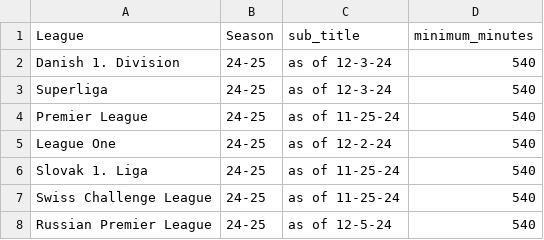
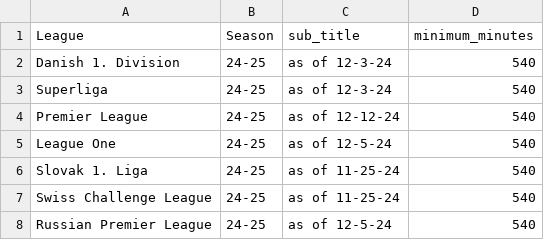
Before and after one commit to griffisben/misc-code, a CSV file: VAEP/VAEP_app_leagues.csv, drawn as a sheet; only a part is shown.

```diff
--- a/VAEP/VAEP_app_leagues.csv
+++ b/VAEP/VAEP_app_leagues.csv
@@ -3,4 +3,4 @@ Danish 1. Division,24-25,as of 12-3-24,540
 Superliga,24-25,as of 12-3-24,540
-Premier League,24-25,as of 11-25-24,540
-League One,24-25,as of 12-2-24,540
+Premier League,24-25,as of 12-12-24,540
+League One,24-25,as of 12-5-24,540
 Slovak 1. Liga,24-25,as of 11-25-24,540
```
Also changed, not shown: 3 other files.
